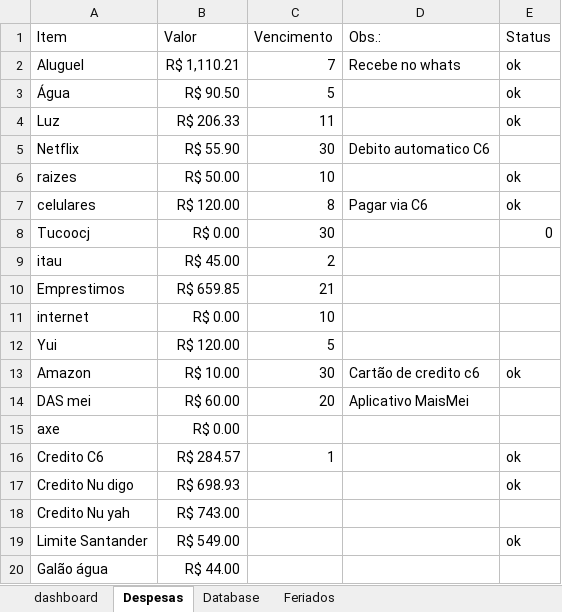
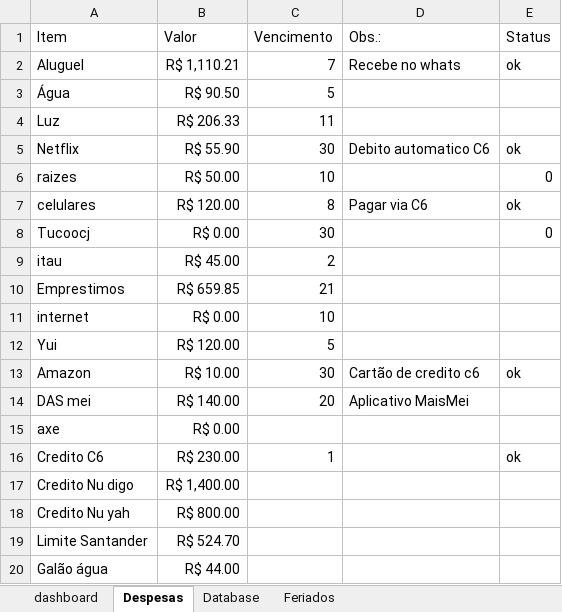
Before and after one commit to rodcordeiro/shares, an Excel workbook: files/ContoleDespesas.xlsm, sheet Despesas, drawn as a sheet; values as stored, in another font and other column widths than the file's, no borders; the diff names each change by its address in the sheet, - before the commit and + after, or states it on an @@ line.

```diff
--- a/files/ContoleDespesas.xlsm (sheet Despesas)
+++ b/files/ContoleDespesas.xlsm (sheet Despesas)
-E3:E4 (Status): ok
+E3:E4 (Status): (empty)
-E5 (Status): (empty)
+E5 (Status): ok
-E6 (Status): ok
+E6 (Status): 0
-B14 (Valor): R$ 60.00
+B14 (Valor): R$ 140.00
-B16 (Valor): R$ 284.57
+B16 (Valor): R$ 230.00
-B17 (Valor): R$ 698.93
+B17 (Valor): R$ 1,400.00
-E17 (Status): ok
+E17 (Status): (empty)
-B18 (Valor): R$ 743.00
+B18 (Valor): R$ 800.00
-B19 (Valor): R$ 549.00
+B19 (Valor): R$ 524.70
-E19 (Status): ok
+E19 (Status): (empty)
```
Also changed, not shown: sheet Database, formulas that keep their value, charts or pictures, 13 other files.
